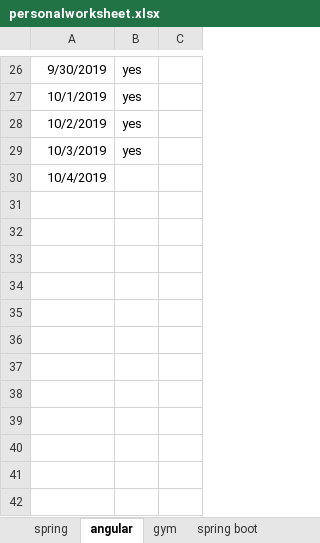
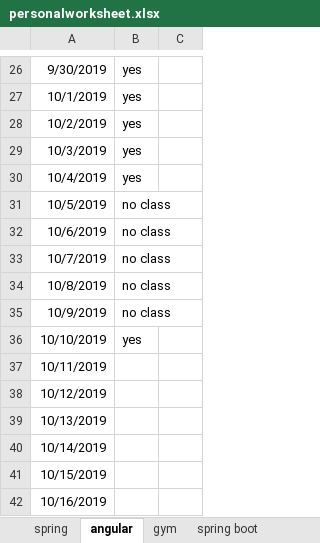
Before and after one commit to saki209/PIO, an Excel workbook: personalworksheet.xlsx, sheet angular, drawn as a sheet; only a part is shown, gaps mark what is left out; values as stored, in another font and other column widths than the file's, no borders; the diff names each change by its address in the sheet, - before the commit and + after, or states it on an @@ line.

Commit message:
07/10/19

```diff
--- a/personalworksheet.xlsx (sheet angular)
+++ b/personalworksheet.xlsx (sheet angular)
-B30: (empty)
+B30: yes
+row 31: 10/5/2019 | no class
+row 32: 10/6/2019 | no class
+row 33: 10/7/2019 | no class
+row 34: 10/8/2019 | no class
+row 35: 10/9/2019 | no class
+row 36: 10/10/2019 | yes
+row 37: 10/11/2019
+row 38: 10/12/2019
+row 39: 10/13/2019
+row 40: 10/14/2019
+row 41: 10/15/2019
+row 42: 10/16/2019
```
Also changed, not shown: sheet spring, sheet gym, sheet spring boot.
